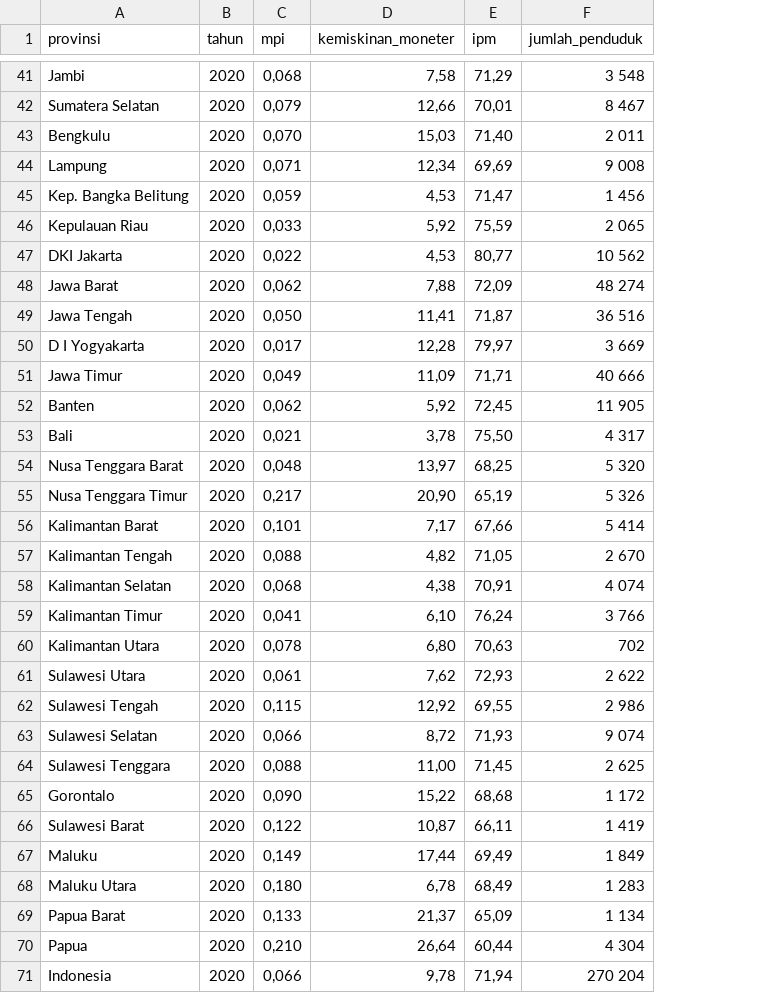
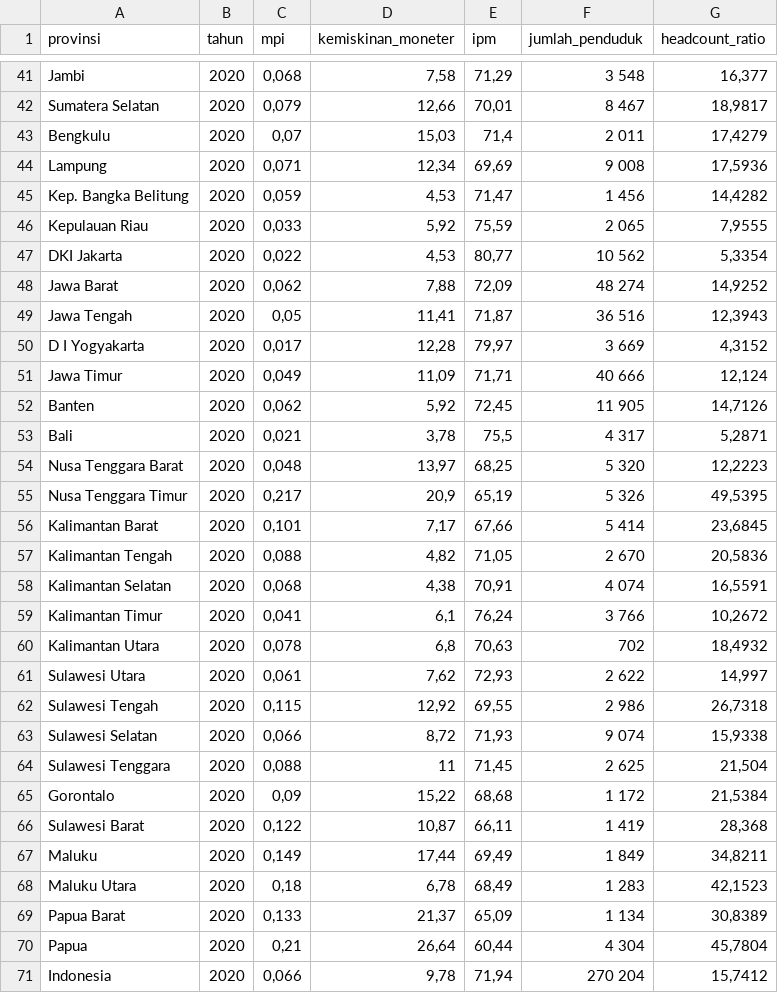
Before and after one commit to satriabagsp/Visualisasi-MPI, a CSV file: Data/Data Awal.csv, drawn as a sheet; only a part is shown, gaps mark what is left out; the diff names each change by its address in the sheet, - before the commit and + after, or states it on an @@ line.

```diff
--- a/Data/Data Awal.csv
+++ b/Data/Data Awal.csv
+column G (headcount_ratio), rows 41-71: 16,377 | 18,9817 | 17,4279 | 17,5936 | 14,4282 | 7,9555 | 5,3354 | 14,9252 | 12,3943 | 4,3152 | 12,124 | 14,7126 | 5,2871 | 12,2223 | 49,5395 | 23,6845 | 20,5836 | 16,5591 | 10,2672 | 18,4932 | 14,997 | 26,7318 | 15,9338 | 21,504 | 21,5384 | 28,368 | 34,8211 | 42,1523 | 30,8389 | 45,7804 | 15,7412
-C43 (mpi): 0,070
+C43 (mpi): 0,07
-E43 (ipm): 71,40
+E43 (ipm): 71,4
-C49 (mpi): 0,050
+C49 (mpi): 0,05
-E53 (ipm): 75,50
+E53 (ipm): 75,5
-D55 (kemiskinan_moneter): 20,90
+D55 (kemiskinan_moneter): 20,9
-D59 (kemiskinan_moneter): 6,10
+D59 (kemiskinan_moneter): 6,1
-D60 (kemiskinan_moneter): 6,80
+D60 (kemiskinan_moneter): 6,8
-D64 (kemiskinan_moneter): 11,00
+D64 (kemiskinan_moneter): 11
-C65 (mpi): 0,090
+C65 (mpi): 0,09
-C68 (mpi): 0,180
+C68 (mpi): 0,18
-C70 (mpi): 0,210
+C70 (mpi): 0,21
```
Also changed, not shown: 1 other file.
